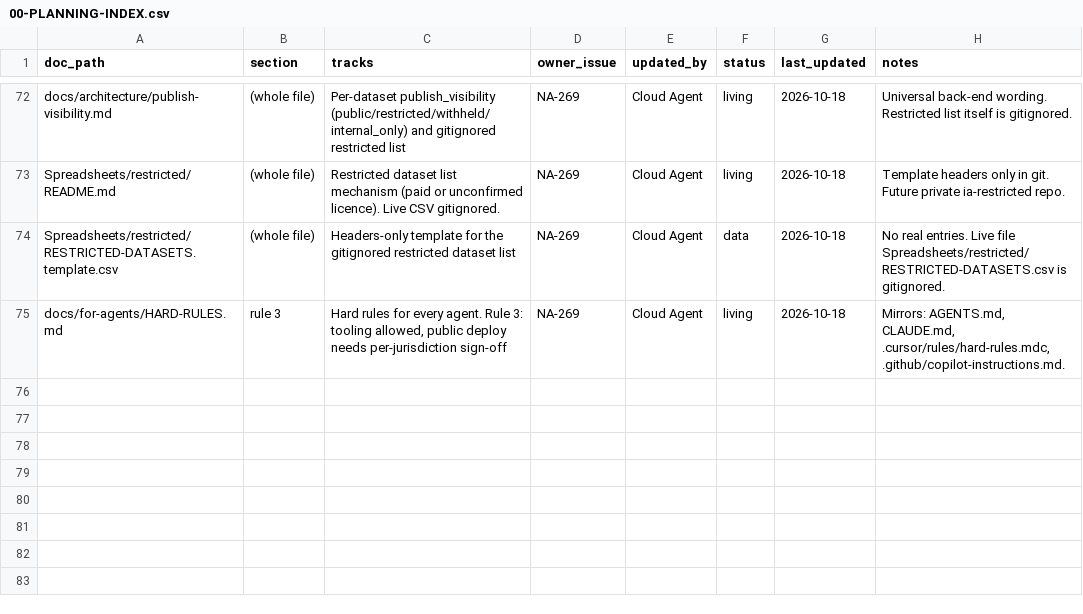
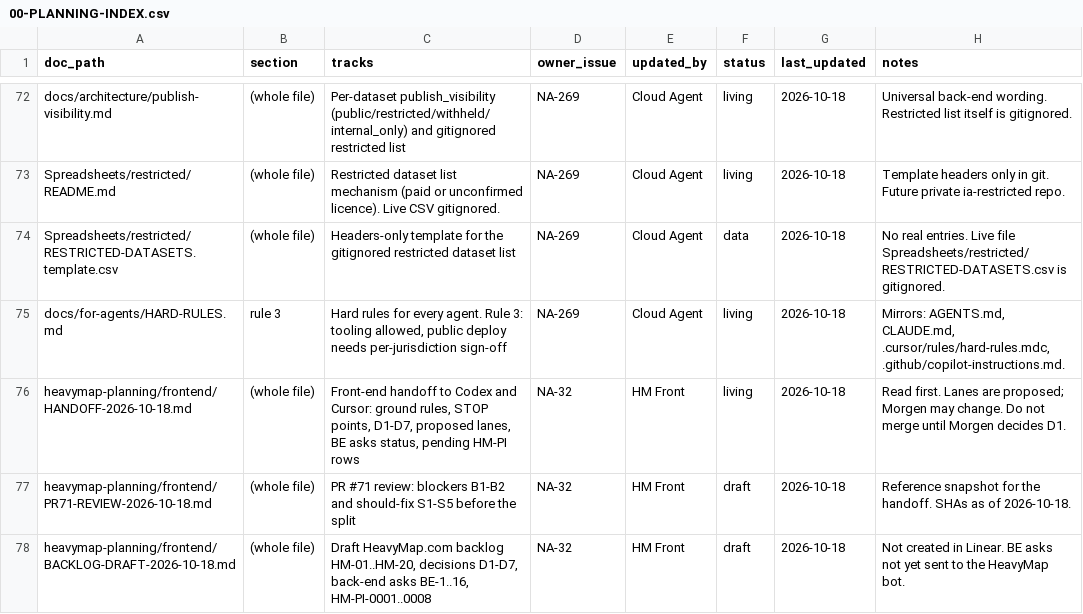
Before and after one commit to niagaraassembly/heavymap, a CSV file: Spreadsheets/00-PLANNING-INDEX.csv, drawn as a sheet; only a part is shown, gaps mark what is left out; the diff names each change by its address in the sheet, - before the commit and + after, or states it on an @@ line.

Commit message:
Front-end handoff brief for Codex and Cursor (2026-10-18)
Adds heavymap-planning/frontend/HANDOFF-2026-10-18.md plus reference
snapshots PR71-REVIEW-2026-10-18.md and BACKLOG-DRAFT-2026-10-18.md,
and three append-only rows in Spreadsheets/00-PLANNING-INDEX.csv.
Docs only. NA-32.

```diff
--- a/Spreadsheets/00-PLANNING-INDEX.csv
+++ b/Spreadsheets/00-PLANNING-INDEX.csv
+row 76: heavymap-planning/frontend/HANDOFF-2026-10-18.md | (whole file) | Front-end handoff to Codex and Cursor: ground rules, STOP points, D1-D7, proposed lanes, BE asks status, pending HM-PI rows | NA-32 | HM Front | living | 2026-10-18 | Read first. Lanes are proposed; Morgen may change. Do not merge until Morgen decides D1.
+row 77: heavymap-planning/frontend/PR71-REVIEW-2026-10-18.md | (whole file) | PR #71 review: blockers B1-B2 and should-fix S1-S5 before the split | NA-32 | HM Front | draft | 2026-10-18 | Reference snapshot for the handoff. SHAs as of 2026-10-18.
+row 78: heavymap-planning/frontend/BACKLOG-DRAFT-2026-10-18.md | (whole file) | Draft HeavyMap.com backlog HM-01..HM-20, decisions D1-D7, back-end asks BE-1..16, HM-PI-0001..0008 | NA-32 | HM Front | draft | 2026-10-18 | Not created in Linear. BE asks not yet sent to the HeavyMap bot.
```
Also changed, not shown: 3 other files.
